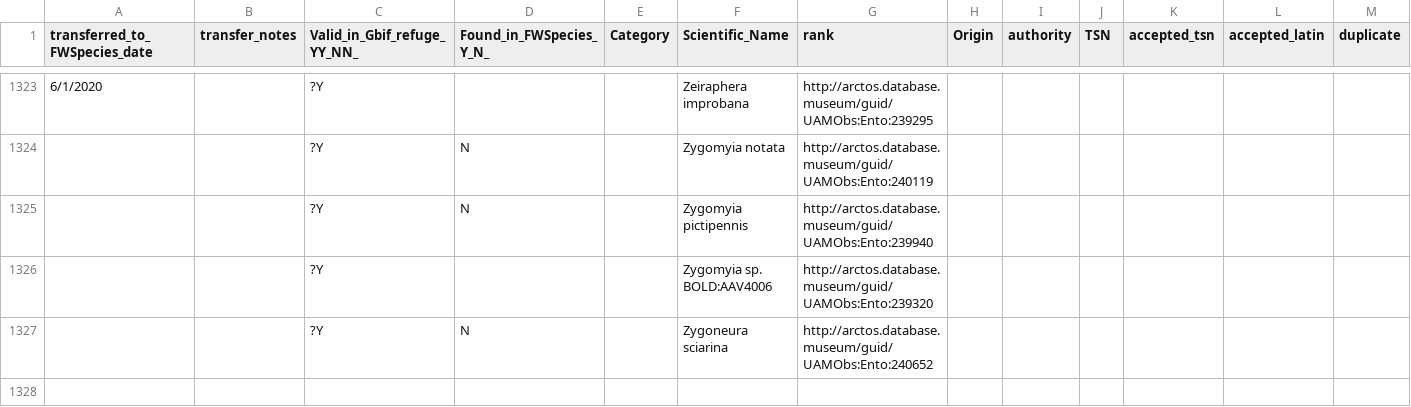
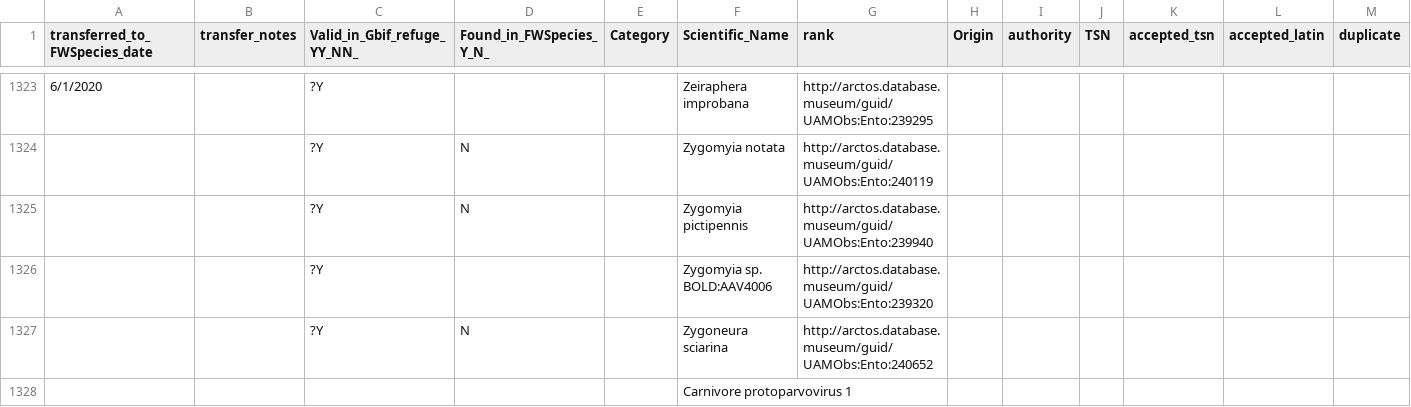
Before and after one commit to Kenai-NWR-bio/KenaiNWRspecies, a CSV file: data/non_FWSpecies_records.csv, drawn as a sheet; only a part is shown, gaps mark what is left out; rows hold the shown columns only; the diff names each change by its address in the sheet, - before the commit and + after, or states it on an @@ line.

```diff
--- a/data/non_FWSpecies_records.csv
+++ b/data/non_FWSpecies_records.csv
+row 1328:  |  |  |  |  | Carnivore protoparvovirus 1
```
Also changed, not shown: data/field_name_crosswalk.csv, data/missing_origin.csv, 3 other files.
